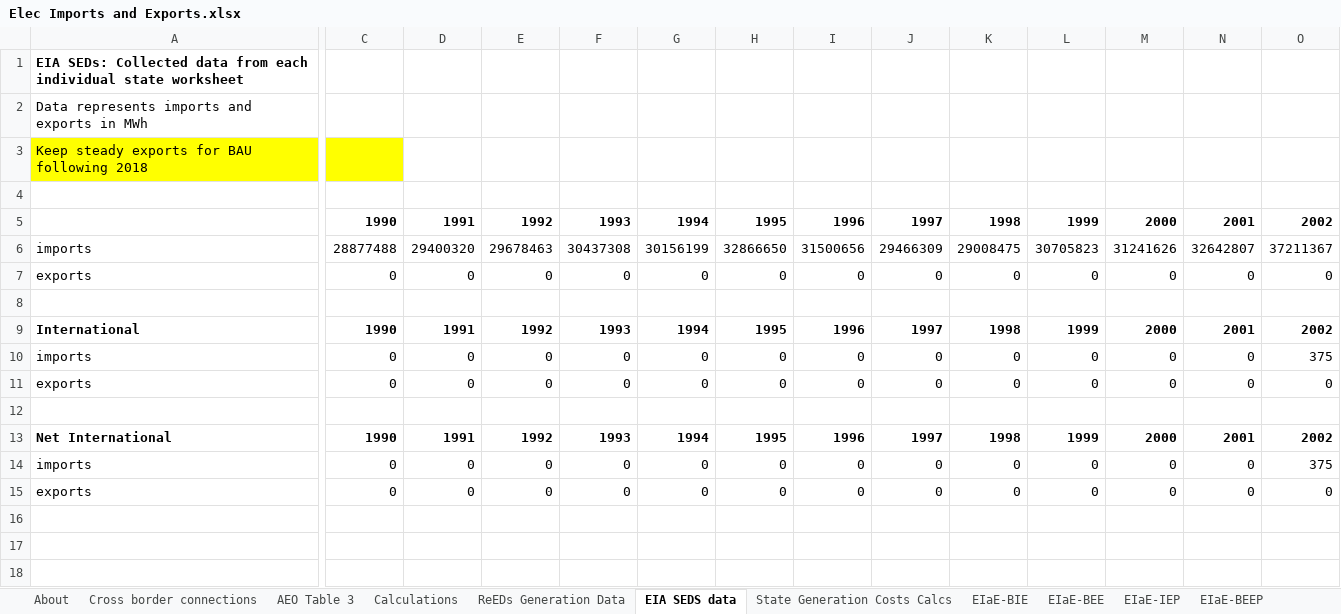
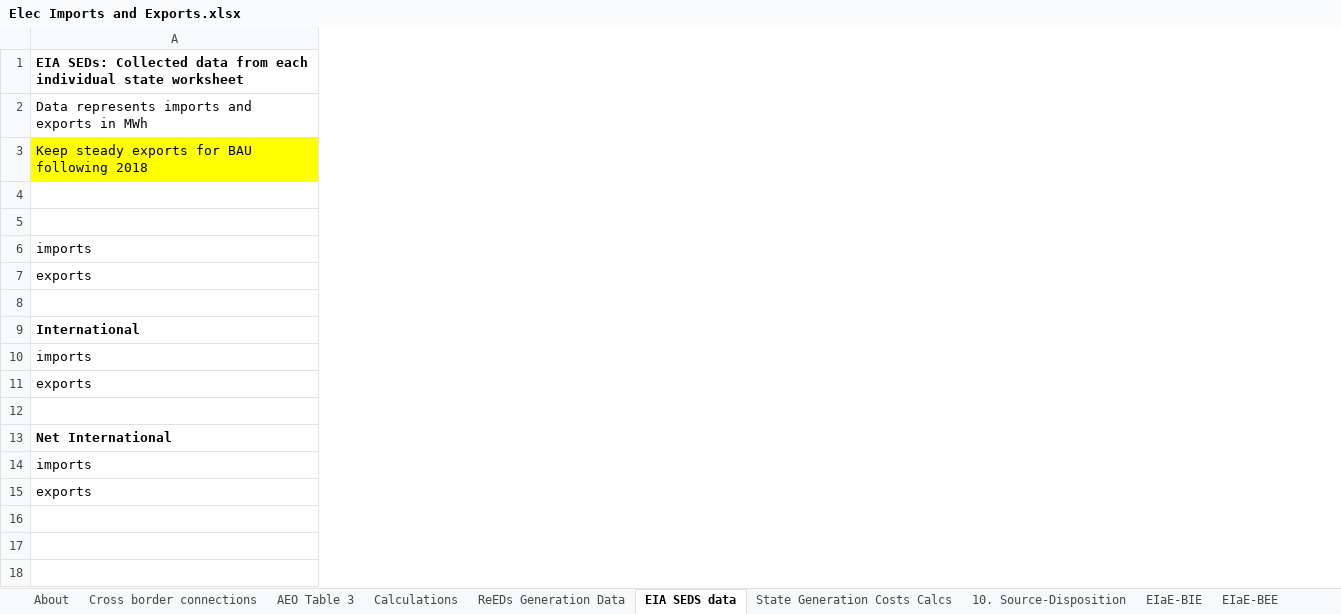
Before and after one commit to EnergyInnovation/eps-virginia, an Excel workbook: InputData/elec/EIaE/Elec Imports and Exports.xlsx, sheet EIA SEDS data, drawn as a sheet; only a part is shown, gaps mark what is left out; values as stored, in another font and other column widths than the file's, no borders; removed rows and columns are numbered as before the commit, all else as after; rows hold the shown columns only; the diff covers the shown part only; the diff names each change by its address in the sheet, - before the commit and + after, or states it on an @@ line.

Commit message:
Updated ElaE with 2019 SEDS data

```diff
--- a/InputData/elec/EIaE/Elec Imports and Exports.xlsx (sheet EIA SEDS data)
+++ b/InputData/elec/EIaE/Elec Imports and Exports.xlsx (sheet EIA SEDS data)
+sheet tab: 10. Source-Disposition
@@ column C hidden, row 5: 1990; rows 7-9: 0 |  | 1990; row 13: 1990; row 15: 0 @@
@@ column D hidden, row 5: 1991; rows 7-9: 0 |  | 1991; row 13: 1991; row 15: 0 @@
@@ column E hidden, row 5: 1992; rows 7-9: 0 |  | 1992; row 13: 1992; row 15: 0 @@
@@ column F hidden, row 5: 1993; rows 7-9: 0 |  | 1993; row 13: 1993; row 15: 0 @@
@@ column G hidden, row 5: 1994; rows 7-9: 0 |  | 1994; row 13: 1994; row 15: 0 @@
@@ column H hidden, row 5: 1995; rows 7-9: 0 |  | 1995; row 13: 1995; row 15: 0 @@
@@ column I hidden, row 5: 1996; rows 7-9: 0 |  | 1996; row 13: 1996; row 15: 0 @@
@@ column J hidden, row 5: 1997; rows 7-9: 0 |  | 1997; row 13: 1997; row 15: 0 @@
@@ column K hidden, row 5: 1998; rows 7-9: 0 |  | 1998; row 13: 1998; row 15: 0 @@
@@ column L hidden, row 5: 1999; rows 7-9: 0 |  | 1999; row 13: 1999; row 15: 0 @@
@@ column M hidden, row 5: 2000; rows 7-9: 0 |  | 2000; row 13: 2000; row 15: 0 @@
@@ column N hidden, row 5: 2001; rows 7-9: 0 |  | 2001; row 13: 2001; row 15: 0 @@
@@ column O hidden, row 5: 2002; rows 7-9: 0 |  | 2002; row 13: 2002; row 15: 0 @@
-row 6: imports | 28877488 | 29400320 | 29678463 | 30437308 | 30156199 | 32866650 | 31500656 | 29466309 | 29008475 | 30705823 | 31241626 | 32642807 | 37211367
+row 6: imports
-row 10: imports | 0 | 0 | 0 | 0 | 0 | 0 | 0 | 0 | 0 | 0 | 0 | 0 | 375
-row 11: exports | 0 | 0 | 0 | 0 | 0 | 0 | 0 | 0 | 0 | 0 | 0 | 0 | 0
+row 10: imports
+row 11: exports
-row 14: imports | 0 | 0 | 0 | 0 | 0 | 0 | 0 | 0 | 0 | 0 | 0 | 0 | 375
+row 14: imports
```
Also changed, not shown: 15 removed columns elsewhere in this sheet, sheet EIaE-BIE, formulas that keep their value, 1 other file.
